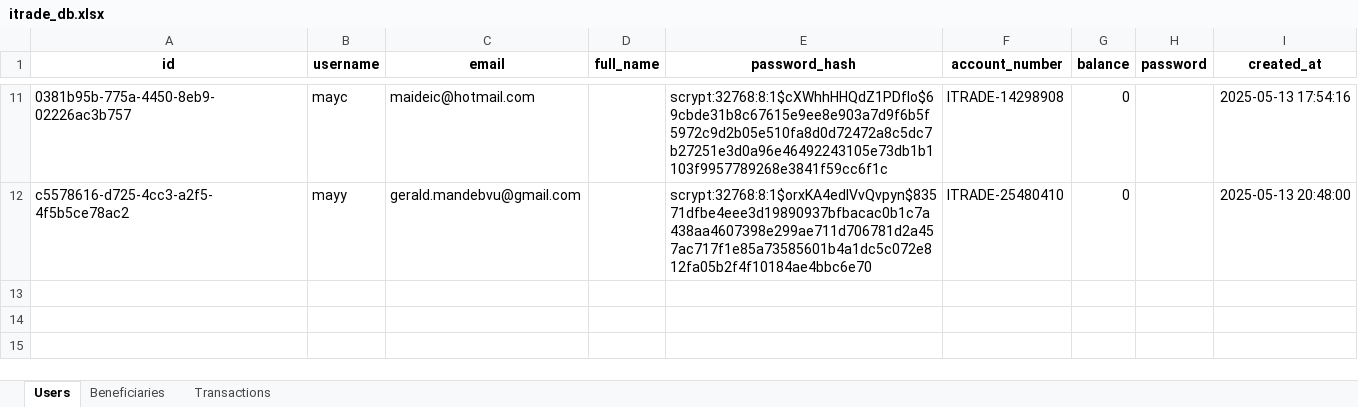
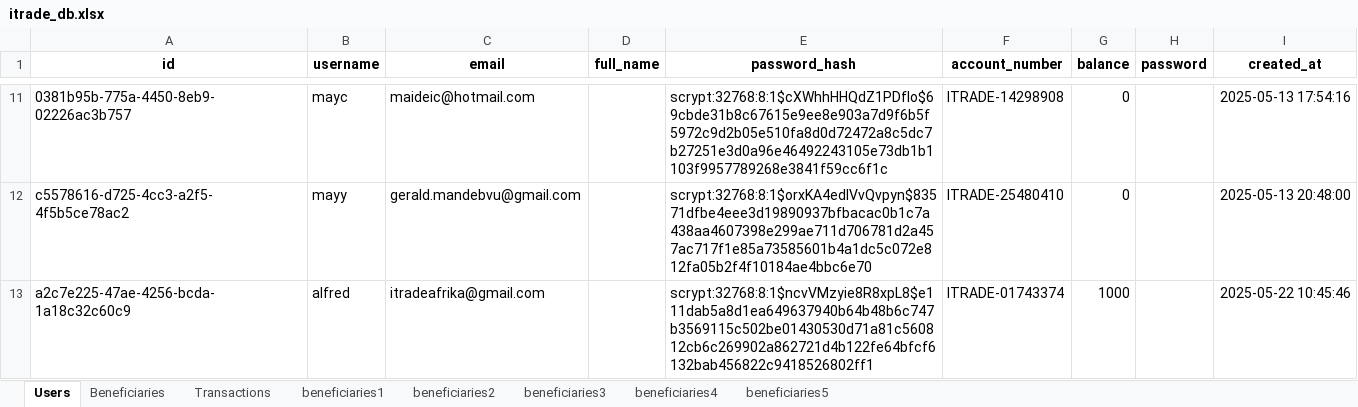
Before and after one commit to JuniorsDad3/iTradeAfrika, an Excel workbook: data/itrade_db.xlsx, sheet Users, drawn as a sheet; only a part is shown, gaps mark what is left out; values as stored, in another font and other column widths than the file's, no borders; the diff names each change by its address in the sheet, - before the commit and + after, or states it on an @@ line.

```diff
--- a/data/itrade_db.xlsx (sheet Users)
+++ b/data/itrade_db.xlsx (sheet Users)
+sheet tab: beneficiaries1
+sheet tab: beneficiaries2
+sheet tab: beneficiaries3
+sheet tab: beneficiaries4
+sheet tab: beneficiaries5
+row 13: a2c7e225-47ae-4256-bcda-1a18c32c60c9 | alfred | itradeafrika@gmail.com |  | scrypt:32768:8:1$ncvVMzyie8R8xpL8$e111dab5a8d1ea649637940b64b48b6c747b3569115c502be01430530d71a81c560812cb6c269902a862721d4b122fe64bfcf6132bab456822c9418526802ff1 | ITRADE-01743374 | 1000 |  | 2025-05-22 10:45:46
```
Also changed, not shown: sheet Transactions, 2 other files.
